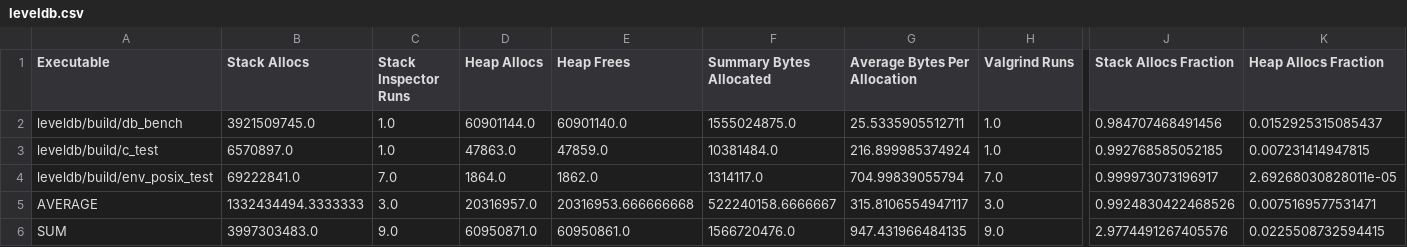
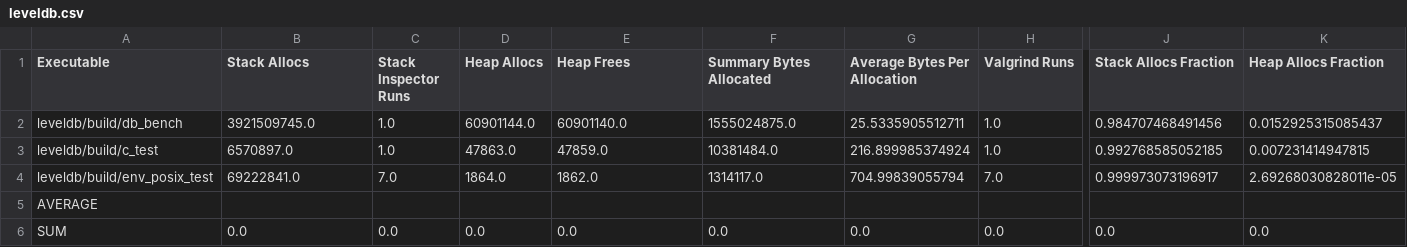
Before and after one commit to c71n93/alloc-inspector, a CSV file: results/c++/leveldb.csv, drawn as a sheet; only a part is shown, gaps mark what is left out; the diff covers the shown part only; the diff names each change by its address in the sheet, - before the commit and + after, or states it on an @@ line.

```diff
--- a/results/c++/leveldb.csv
+++ b/results/c++/leveldb.csv
-B5 (Stack Allocs): 1332434494.3333333
+B5 (Stack Allocs): (empty)
-C5 (Stack Inspector Runs): 3.0
+C5 (Stack Inspector Runs): (empty)
-D5 (Heap Allocs): 20316957.0
+D5 (Heap Allocs): (empty)
-E5 (Heap Frees): 20316953.666666668
+E5 (Heap Frees): (empty)
-F5 (Summary Bytes Allocated): 522240158.6666667
+F5 (Summary Bytes Allocated): (empty)
-G5 (Average Bytes Per Allocation): 315.8106554947117
+G5 (Average Bytes Per Allocation): (empty)
-H5 (Valgrind Runs): 3.0
+H5 (Valgrind Runs): (empty)
-J5 (Stack Allocs Fraction): 0.9924830422468526
+J5 (Stack Allocs Fraction): (empty)
-K5 (Heap Allocs Fraction): 0.0075169577531471
+K5 (Heap Allocs Fraction): (empty)
-B6 (Stack Allocs): 3997303483.0
+B6 (Stack Allocs): 0.0
-C6 (Stack Inspector Runs): 9.0
+C6 (Stack Inspector Runs): 0.0
-D6 (Heap Allocs): 60950871.0
+D6 (Heap Allocs): 0.0
-E6 (Heap Frees): 60950861.0
+E6 (Heap Frees): 0.0
-F6 (Summary Bytes Allocated): 1566720476.0
+F6 (Summary Bytes Allocated): 0.0
-G6 (Average Bytes Per Allocation): 947.431966484135
+G6 (Average Bytes Per Allocation): 0.0
-H6 (Valgrind Runs): 9.0
+H6 (Valgrind Runs): 0.0
-J6 (Stack Allocs Fraction): 2.9774491267405576
+J6 (Stack Allocs Fraction): 0.0
-K6 (Heap Allocs Fraction): 0.0225508732594415
+K6 (Heap Allocs Fraction): 0.0
```
Also changed, not shown: 5 edited cells elsewhere in this file, results/c++/OpenCC.csv, results/c++/glog.csv, 24 other files.
